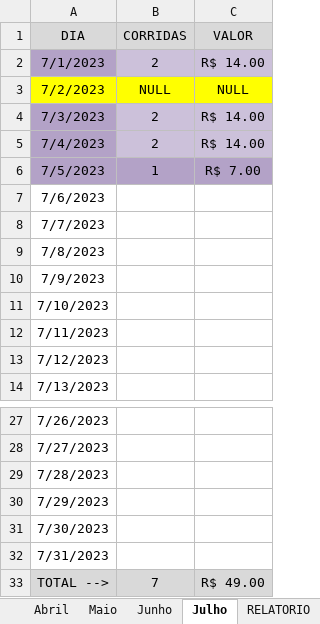
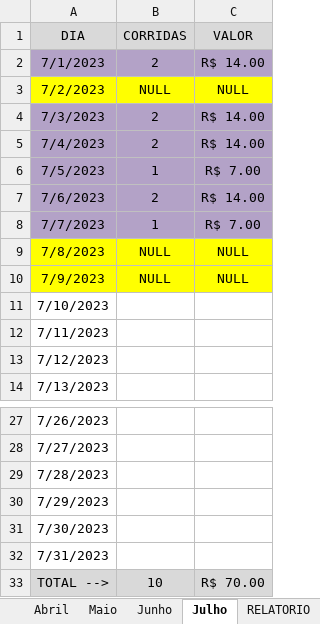
Before and after one commit to DanielGermanosilva/CORRIDAS, an Excel workbook: CTR MILENA.xlsx, sheet Julho, drawn as a sheet; only a part is shown, gaps mark what is left out; values as stored, in another font and other column widths than the file's, no borders; the diff names each change by its address in the sheet, - before the commit and + after, or states it on an @@ line.

Commit message:
Update CTR MILENA.xlsx

```diff
--- a/CTR MILENA.xlsx (sheet Julho)
+++ b/CTR MILENA.xlsx (sheet Julho)
-B2:C2 fill: #CCC1DA
+B2:C2 fill: #B3A2C7
-B4:C5 fill: #CCC1DA
+B4:C5 fill: #B3A2C7
-A7:C8 fill: none
+A7:C8 fill: #B3A2C7
-B7 (CORRIDAS): (empty)
+B7 (CORRIDAS): 2
-C7 (VALOR): (empty)
+C7 (VALOR): R$ 14.00
-B8 (CORRIDAS): (empty)
+B8 (CORRIDAS): 1
-C8 (VALOR): (empty)
+C8 (VALOR): R$ 7.00
-A9:C10 fill: none
+A9:C10 fill: #FFFF00
-B9:B10 (CORRIDAS): (empty)
+B9:B10 (CORRIDAS): NULL
-C9:C10 (VALOR): (empty)
+C9:C10 (VALOR): NULL
-B33 (CORRIDAS): 7
+B33 (CORRIDAS): 10
-C33 (VALOR): R$ 49.00
+C33 (VALOR): R$ 70.00
```
